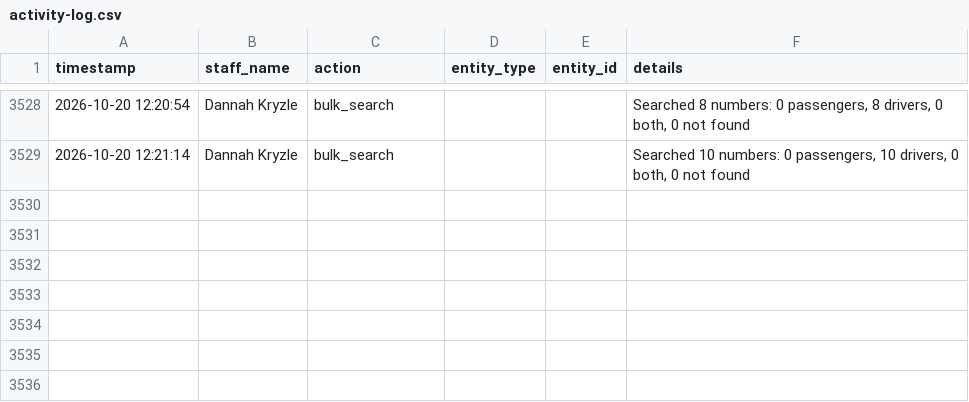
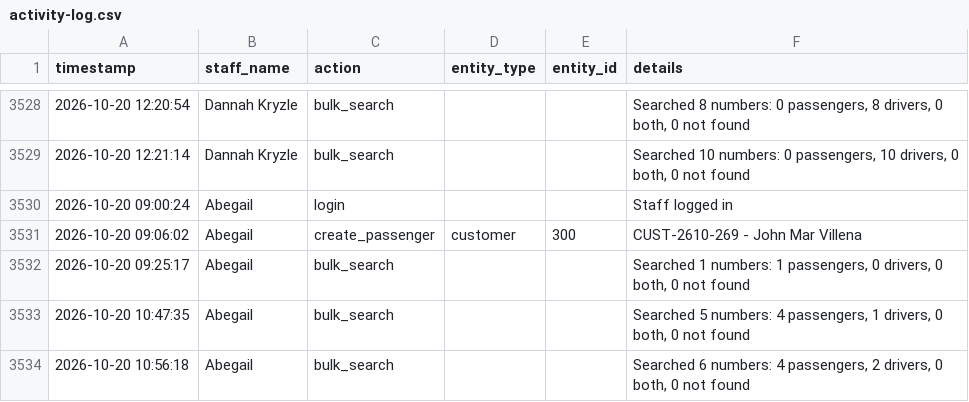
Before and after one commit to jangdannug/PinoyRidePh, a CSV file: logs/activity-log.csv, drawn as a sheet; only a part is shown, gaps mark what is left out.

Commit message:
Activity log sync (startup) - 2026-10-20 12:54:52

```diff
--- a/logs/activity-log.csv
+++ b/logs/activity-log.csv
@@ -3529 +3529,6 @@ timestamp,staff_name,action,entity_type,entity_id,details
 "2026-10-20 12:21:14","Dannah Kryzle",bulk_search,,,"Searched 10 numbers: 0 passengers, 10 drivers, 0 both, 0 not found"
+"2026-10-20 09:00:24",Abegail,login,,,"Staff logged in"
+"2026-10-20 09:06:02",Abegail,create_passenger,customer,300,"CUST-2610-269 - John Mar Villena"
+"2026-10-20 09:25:17",Abegail,bulk_search,,,"Searched 1 numbers: 1 passengers, 0 drivers, 0 both, 0 not found"
+"2026-10-20 10:47:35",Abegail,bulk_search,,,"Searched 5 numbers: 4 passengers, 1 drivers, 0 both, 0 not found"
+"2026-10-20 10:56:18",Abegail,bulk_search,,,"Searched 6 numbers: 4 passengers, 2 drivers, 0 both, 0 not found"
```
Also changed, not shown: 1 other file.
